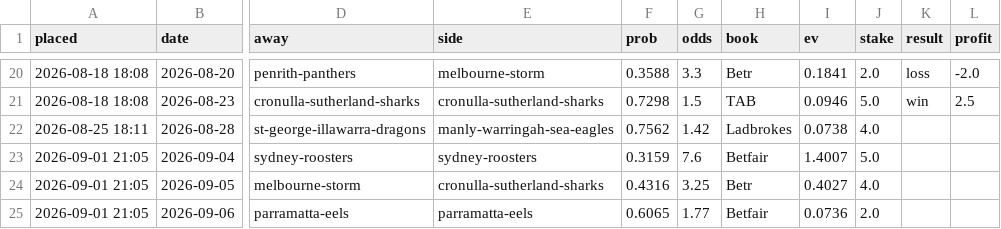
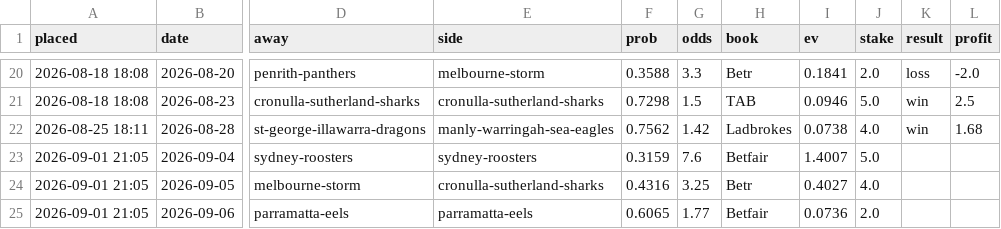
Before and after one commit to Mr-XMS/nrl-model, a CSV file: bets_ledger.csv, drawn as a sheet; only a part is shown, gaps mark what is left out; the diff names each change by its address in the sheet, - before the commit and + after, or states it on an @@ line.

```diff
--- a/bets_ledger.csv
+++ b/bets_ledger.csv
-K22 (result): (empty)
+K22 (result): win
-L22 (profit): (empty)
+L22 (profit): 1.68
```
Also changed, not shown: forecast_history.csv, model_comparison.csv, 21 other files.
